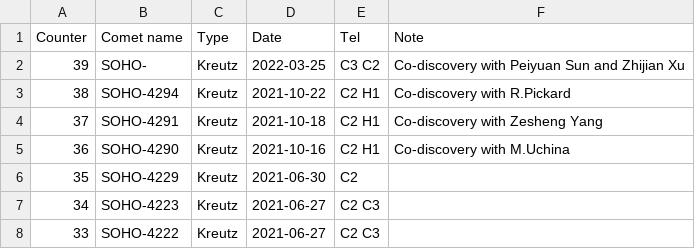
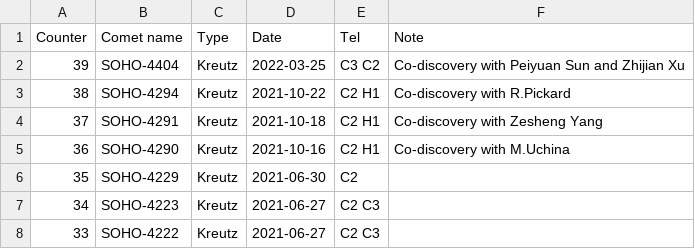
Before and after one commit to mbiesiad/discoveries-biesiada, a CSV file: table/discoveries.csv, drawn as a sheet; only a part is shown.

Commit message:
Update discoveries.csv
Add number for SOHO-4404

```diff
--- a/table/discoveries.csv
+++ b/table/discoveries.csv
@@ -1,3 +1,3 @@
 Counter,Comet name,Type,Date,Tel,Note
-39,SOHO-,Kreutz,2022-03-25,C3 C2,Co-discovery with Peiyuan Sun and Zhijian Xu
+39,SOHO-4404,Kreutz,2022-03-25,C3 C2,Co-discovery with Peiyuan Sun and Zhijian Xu
 38,SOHO-4294,Kreutz,2021-10-22,C2 H1,Co-discovery with R.Pickard
```
